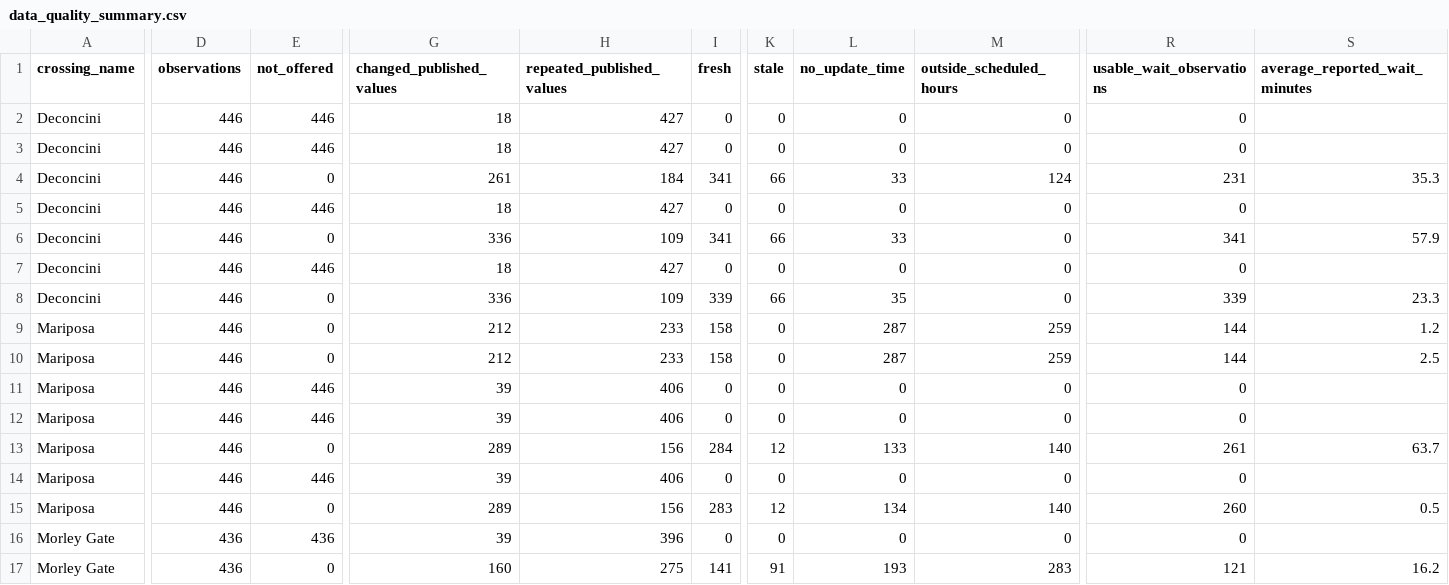
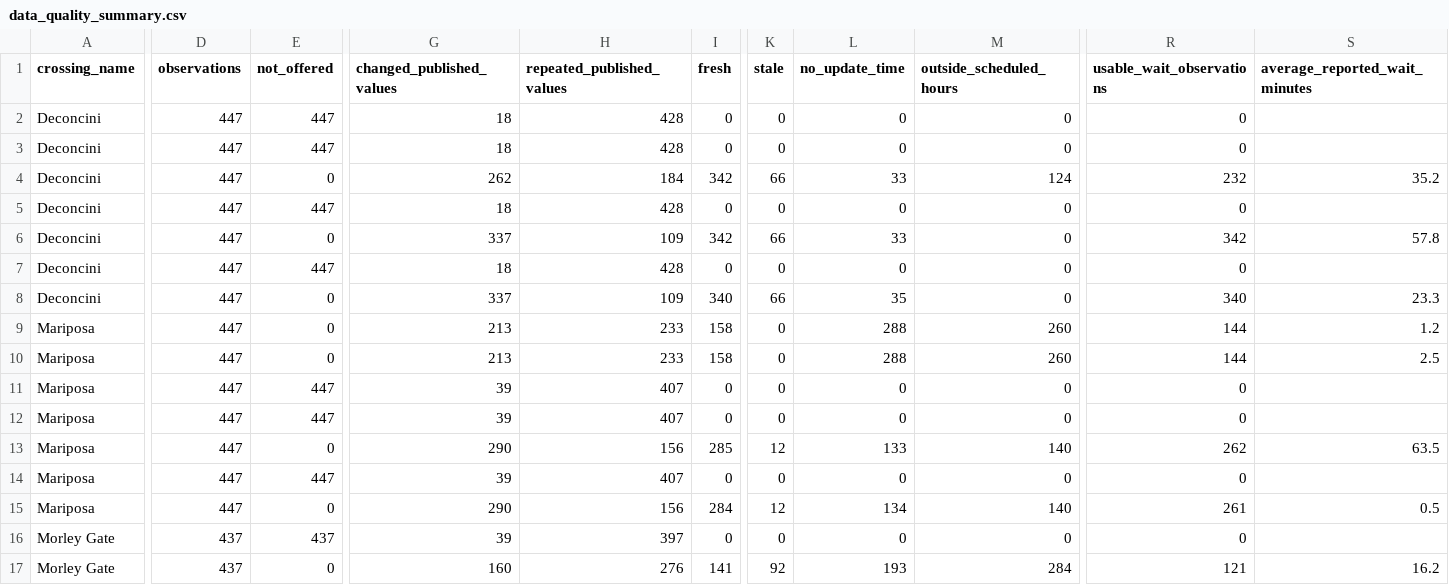
Before and after one commit to marlaconrad/nogales-border-research, a CSV file: reports/data_quality_summary.csv, drawn as a sheet; only a part is shown, gaps mark what is left out; the diff names each change by its address in the sheet, - before the commit and + after, or states it on an @@ line.

```diff
--- a/reports/data_quality_summary.csv
+++ b/reports/data_quality_summary.csv
-D2:D15 (observations): 446
+D2:D15 (observations): 447
-E2:E3 (not_offered): 446
+E2:E3 (not_offered): 447
-H2:H3 (repeated_published_values): 427
+H2:H3 (repeated_published_values): 428
-G4 (changed_published_values): 261
+G4 (changed_published_values): 262
-I4 (fresh): 341
+I4 (fresh): 342
-R4 (usable_wait_observations): 231
+R4 (usable_wait_observations): 232
-S4 (average_reported_wait_minutes): 35.3
+S4 (average_reported_wait_minutes): 35.2
-E5 (not_offered): 446
+E5 (not_offered): 447
-H5 (repeated_published_values): 427
+H5 (repeated_published_values): 428
-G6 (changed_published_values): 336
+G6 (changed_published_values): 337
-I6 (fresh): 341
+I6 (fresh): 342
-R6 (usable_wait_observations): 341
+R6 (usable_wait_observations): 342
-S6 (average_reported_wait_minutes): 57.9
+S6 (average_reported_wait_minutes): 57.8
-E7 (not_offered): 446
+E7 (not_offered): 447
-H7 (repeated_published_values): 427
+H7 (repeated_published_values): 428
-G8 (changed_published_values): 336
+G8 (changed_published_values): 337
-I8 (fresh): 339
+I8 (fresh): 340
-R8 (usable_wait_observations): 339
+R8 (usable_wait_observations): 340
-G9:G10 (changed_published_values): 212
+G9:G10 (changed_published_values): 213
-L9:L10 (no_update_time): 287
+L9:L10 (no_update_time): 288
-M9:M10 (outside_scheduled_hours): 259
+M9:M10 (outside_scheduled_hours): 260
-E11:E12 (not_offered): 446
+E11:E12 (not_offered): 447
-H11:H12 (repeated_published_values): 406
+H11:H12 (repeated_published_values): 407
-G13 (changed_published_values): 289
+G13 (changed_published_values): 290
-I13 (fresh): 284
+I13 (fresh): 285
-R13 (usable_wait_observations): 261
+R13 (usable_wait_observations): 262
-S13 (average_reported_wait_minutes): 63.7
+S13 (average_reported_wait_minutes): 63.5
-E14 (not_offered): 446
+E14 (not_offered): 447
-H14 (repeated_published_values): 406
+H14 (repeated_published_values): 407
-G15 (changed_published_values): 289
+G15 (changed_published_values): 290
-I15 (fresh): 283
+I15 (fresh): 284
-R15 (usable_wait_observations): 260
+R15 (usable_wait_observations): 261
-D16:D17 (observations): 436
+D16:D17 (observations): 437
-E16 (not_offered): 436
+E16 (not_offered): 437
-H16 (repeated_published_values): 396
+H16 (repeated_published_values): 397
-H17 (repeated_published_values): 275
+H17 (repeated_published_values): 276
-K17 (stale): 91
+K17 (stale): 92
-M17 (outside_scheduled_hours): 283
+M17 (outside_scheduled_hours): 284
```
Also changed, not shown: 1 other file.
